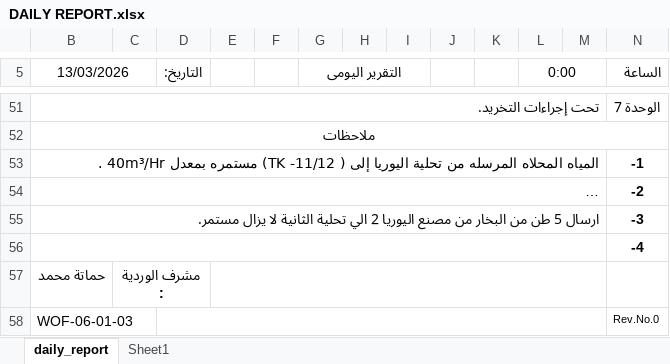
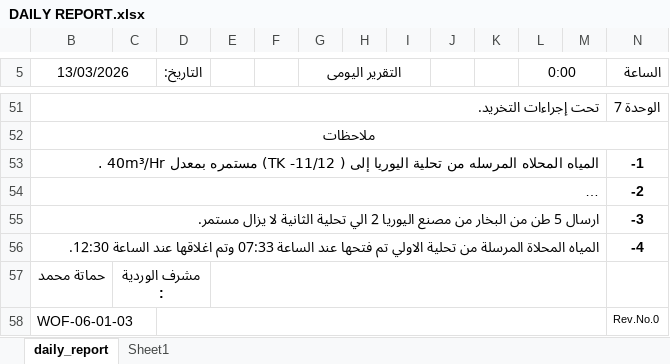
Before and after one commit to legacy7yt/backup, an Excel workbook: DAILY REPORT.xlsx, sheet daily_report, drawn as a sheet; only a part is shown, gaps mark what is left out; long unchanged cells end in …; values as stored, in another font and other column widths than the file's, no borders; charts and pictures not drawn; the diff names each change by its address in the sheet, - before the commit and + after, or states it on an @@ line.

Commit message:
Auto update

```diff
--- a/DAILY REPORT.xlsx (sheet daily_report)
+++ b/DAILY REPORT.xlsx (sheet daily_report)
-B56 (13/03/2026): (empty)
+B56 (13/03/2026): المياه المحلاة المرسلة من تحلية الاولي تم فتحها عند الساعة 07:33 وتم اغلاقها عند الساعة 12:30.
```
